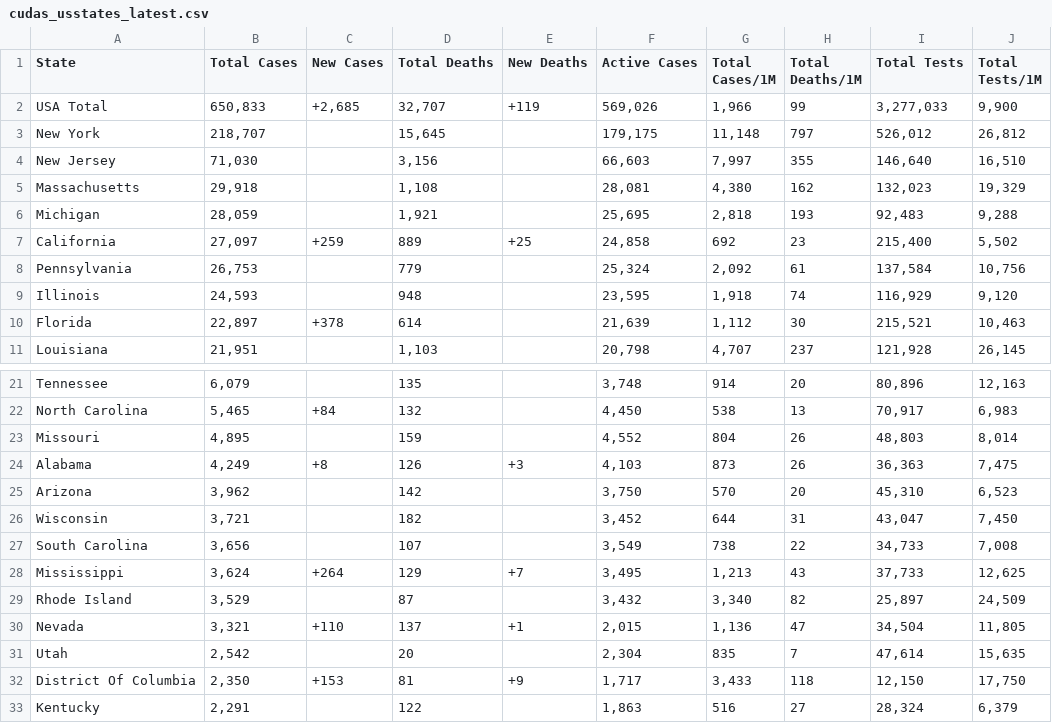
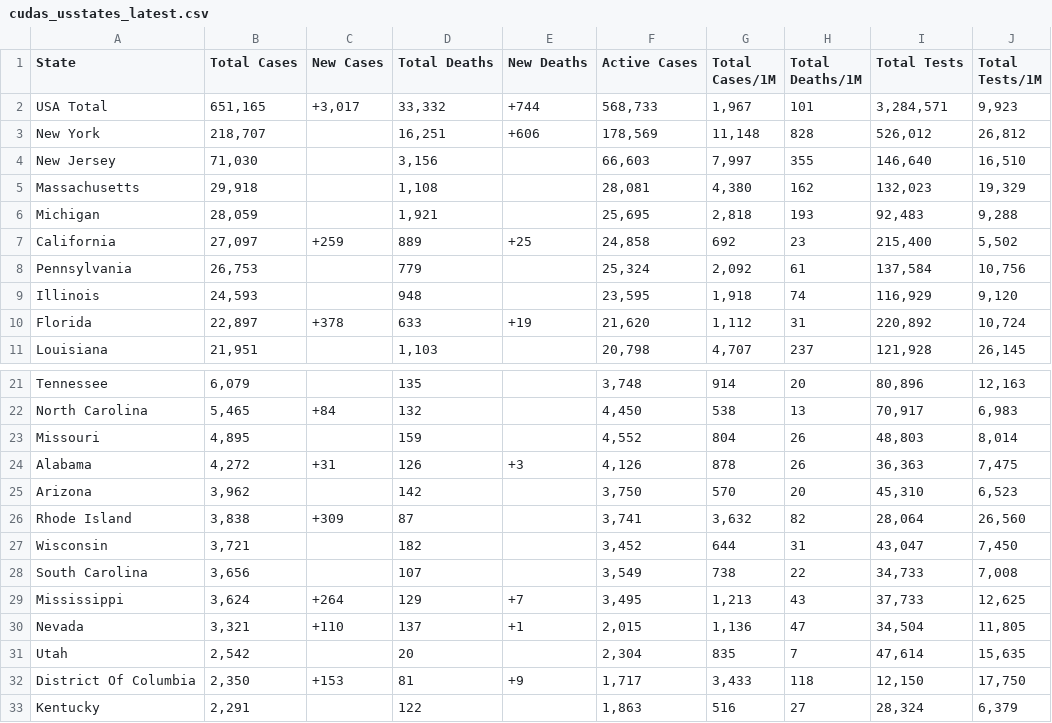
Before and after one commit to WeatherEric/covid19, a CSV file: latestdata/cudas_usstates_latest.csv, drawn as a sheet; only a part is shown, gaps mark what is left out.

Commit message:
20200416 15:45:01Z Upload

```diff
--- a/latestdata/cudas_usstates_latest.csv
+++ b/latestdata/cudas_usstates_latest.csv
@@ -1,4 +1,4 @@
 State,Total Cases,New Cases,Total Deaths,New Deaths,Active Cases,Total Cases/1M,Total Deaths/1M,Total Tests,Total Tests/1M
-USA Total,"650,833","+2,685","32,707",+119,"569,026","1,966",99,"3,277,033","9,900"
-New York,"218,707",,"15,645",,"179,175","11,148",797,"526,012","26,812"
+USA Total,"651,165","+3,017","33,332",+744,"568,733","1,967",101,"3,284,571","9,923"
+New York,"218,707",,"16,251",+606,"178,569","11,148",828,"526,012","26,812"
 New Jersey,"71,030",,"3,156",,"66,603","7,997",355,"146,640","16,510"
@@ -9,3 +9,3 @@ Pennsylvania,"26,753",,779,,"25,324","2,092",61,"137,584","10,756"
 Illinois,"24,593",,948,,"23,595","1,918",74,"116,929","9,120"
-Florida,"22,897",+378,614,,"21,639","1,112",30,"215,521","10,463"
+Florida,"22,897",+378,633,+19,"21,620","1,112",31,"220,892","10,724"
 Louisiana,"21,951",,"1,103",,"20,798","4,707",237,"121,928","26,145"
@@ -23,4 +23,5 @@ North Carolina,"5,465",+84,132,,"4,450",538,13,"70,917","6,983"
 Missouri,"4,895",,159,,"4,552",804,26,"48,803","8,014"
-Alabama,"4,249",+8,126,+3,"4,103",873,26,"36,363","7,475"
+Alabama,"4,272",+31,126,+3,"4,126",878,26,"36,363","7,475"
 Arizona,"3,962",,142,,"3,750",570,20,"45,310","6,523"
+Rhode Island,"3,838",+309,87,,"3,741","3,632",82,"28,064","26,560"
 Wisconsin,"3,721",,182,,"3,452",644,31,"43,047","7,450"
@@ -28,3 +29,2 @@ South Carolina,"3,656",,107,,"3,549",738,22,"34,733","7,008"
 Mississippi,"3,624",+264,129,+7,"3,495","1,213",43,"37,733","12,625"
-Rhode Island,"3,529",,87,,"3,432","3,340",82,"25,897","24,509"
 Nevada,"3,321",+110,137,+1,"2,015","1,136",47,"34,504","11,805"
```
